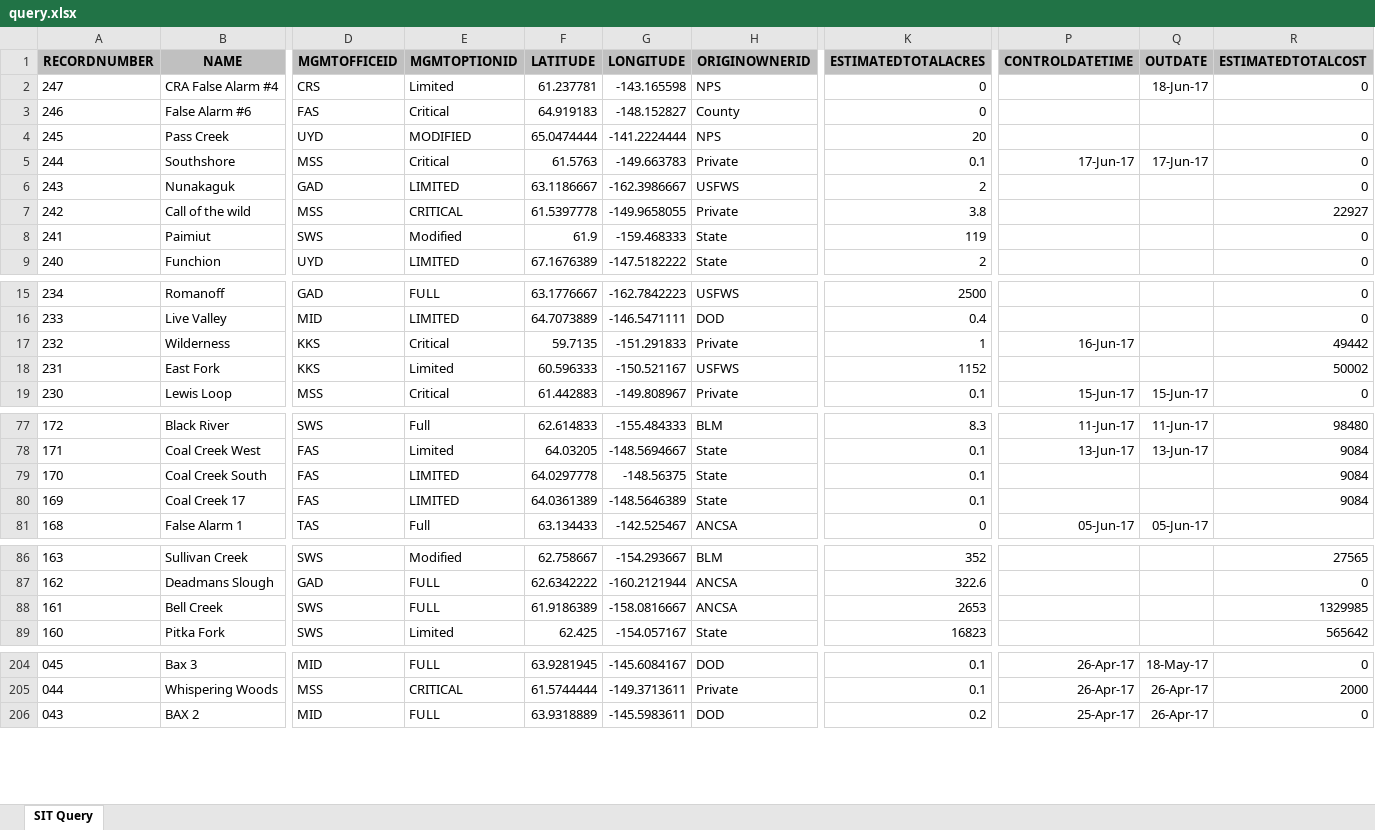
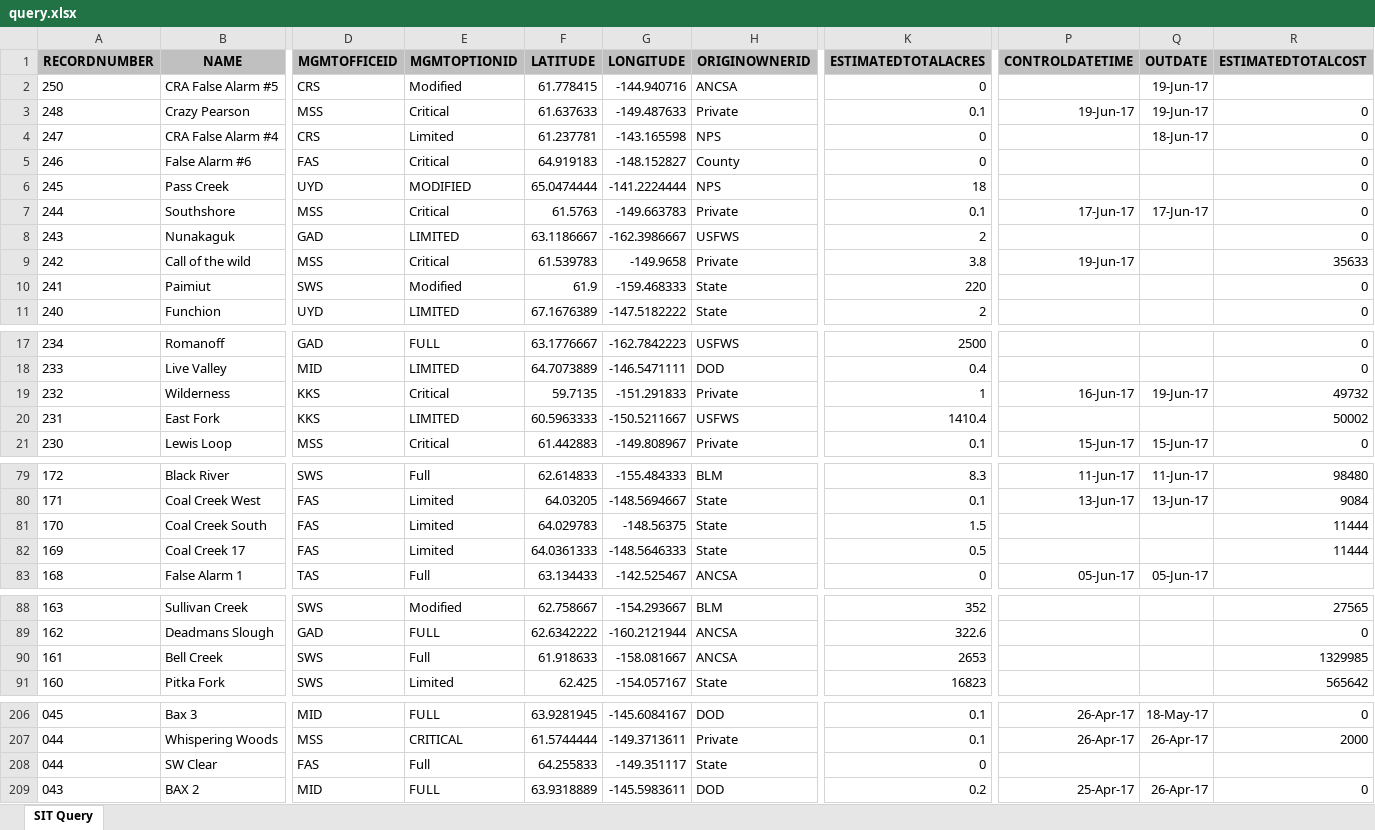
Before and after one commit to benmatheson/fire, an Excel workbook: query.xlsx, sheet SIT Query, drawn as a sheet; only a part is shown, gaps mark what is left out; values as stored, in another font and other column widths than the file's, no borders; addresses are those after the commit; rows hold the shown columns only; the diff covers the shown part only; the diff names each change by its address in the sheet, - before the commit and + after, or states it on an @@ line.

```diff
--- a/query.xlsx (sheet SIT Query)
+++ b/query.xlsx (sheet SIT Query)
+row 2: 250 | CRA False Alarm #5 | CRS | Modified | 61.778415 | -144.940716 | ANCSA | 0 |  | 19-Jun-17
+row 3: 248 | Crazy Pearson | MSS | Critical | 61.637633 | -149.487633 | Private | 0.1 | 19-Jun-17 | 19-Jun-17 | 0
-R5 (ESTIMATEDTOTALCOST): (empty)
+R5 (ESTIMATEDTOTALCOST): 0
-K6 (ESTIMATEDTOTALACRES): 20
+K6 (ESTIMATEDTOTALACRES): 18
-E9 (MGMTOPTIONID): CRITICAL
+E9 (MGMTOPTIONID): Critical
-F9 (LATITUDE): 61.5397778
+F9 (LATITUDE): 61.539783
-G9 (LONGITUDE): -149.9658055
+G9 (LONGITUDE): -149.9658
-P9 (CONTROLDATETIME): (empty)
+P9 (CONTROLDATETIME): 19-Jun-17
-R9 (ESTIMATEDTOTALCOST): 22927
+R9 (ESTIMATEDTOTALCOST): 35633
-K10 (ESTIMATEDTOTALACRES): 119
+K10 (ESTIMATEDTOTALACRES): 220
-Q19 (OUTDATE): (empty)
+Q19 (OUTDATE): 19-Jun-17
-R19 (ESTIMATEDTOTALCOST): 49442
+R19 (ESTIMATEDTOTALCOST): 49732
-E20 (MGMTOPTIONID): Limited
+E20 (MGMTOPTIONID): LIMITED
-F20 (LATITUDE): 60.596333
+F20 (LATITUDE): 60.5963333
-G20 (LONGITUDE): -150.521167
+G20 (LONGITUDE): -150.5211667
-K20 (ESTIMATEDTOTALACRES): 1152
+K20 (ESTIMATEDTOTALACRES): 1410.4
-E81:E82 (MGMTOPTIONID): LIMITED
+E81:E82 (MGMTOPTIONID): Limited
-F81 (LATITUDE): 64.0297778
+F81 (LATITUDE): 64.029783
-K81 (ESTIMATEDTOTALACRES): 0.1
+K81 (ESTIMATEDTOTALACRES): 1.5
-R81:R82 (ESTIMATEDTOTALCOST): 9084
+R81:R82 (ESTIMATEDTOTALCOST): 11444
-F82 (LATITUDE): 64.0361389
+F82 (LATITUDE): 64.0361333
-G82 (LONGITUDE): -148.5646389
+G82 (LONGITUDE): -148.5646333
-K82 (ESTIMATEDTOTALACRES): 0.1
+K82 (ESTIMATEDTOTALACRES): 0.5
-E90 (MGMTOPTIONID): FULL
+E90 (MGMTOPTIONID): Full
-F90 (LATITUDE): 61.9186389
+F90 (LATITUDE): 61.918633
-G90 (LONGITUDE): -158.0816667
+G90 (LONGITUDE): -158.081667
+row 208: 044 | SW Clear | FAS | Full | 64.255833 | -149.351117 | State | 0
```
Also changed, not shown: 4 edited cells elsewhere in this sheet, 5 other files.
